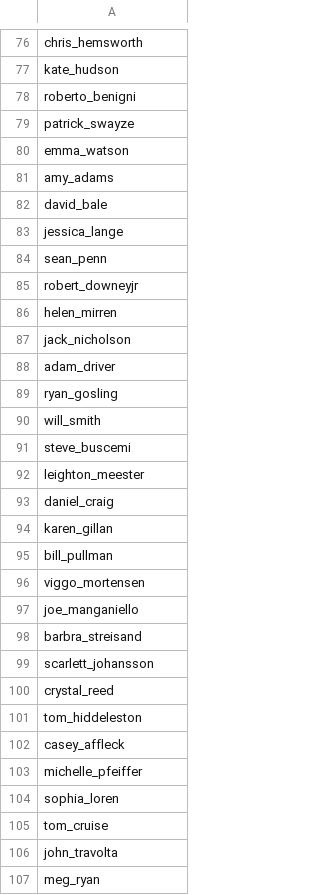
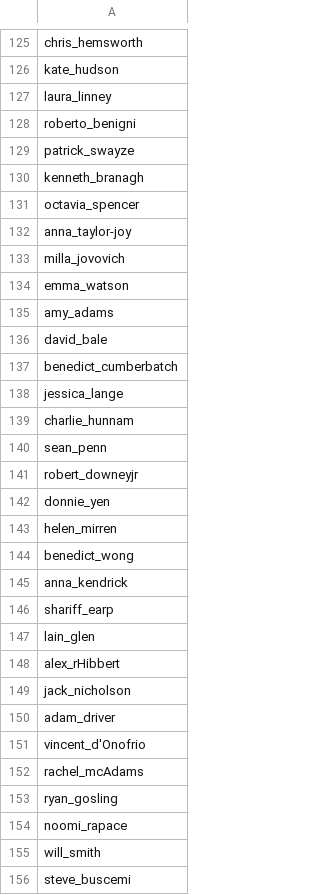
Before and after one commit to Meyke/ProgettoSIIML, a CSV file: deeplearning/face_recognition-master/list.csv, drawn as a sheet; only a part is shown, gaps mark what is left out; the shorter side is filled out with more unchanged rows; the diff covers the shown part only.

```diff
--- a/deeplearning/face_recognition-master/list.csv
+++ b/deeplearning/face_recognition-master/list.csv
@@ -77,4 +126,9 @@ chris_hemsworth
 kate_hudson
+laura_linney
 roberto_benigni
 patrick_swayze
+kenneth_branagh
+octavia_spencer
+anna_taylor-joy
+milla_jovovich
 emma_watson
@@ -82,9 +136,20 @@ amy_adams
 david_bale
+benedict_cumberbatch
 jessica_lange
+charlie_hunnam
 sean_penn
 robert_downeyjr
+donnie_yen
 helen_mirren
+benedict_wong
+anna_kendrick
+shariff_earp
+lain_glen
+alex_rHibbert
 jack_nicholson
 adam_driver
+vincent_d'Onofrio
+rachel_mcAdams
 ryan_gosling
+noomi_rapace
 will_smith
```
Also changed, not shown: 121 added rows elsewhere in this file, 3 other files.
